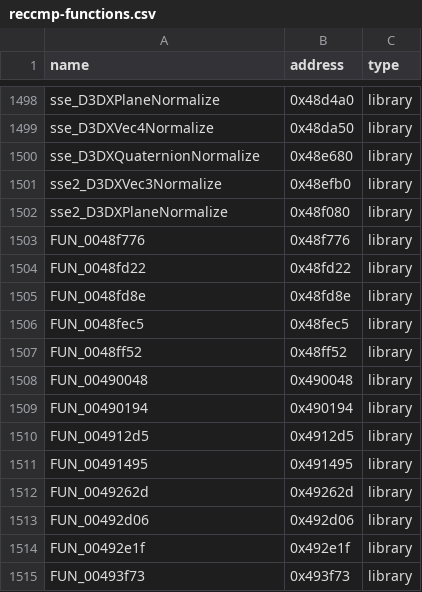
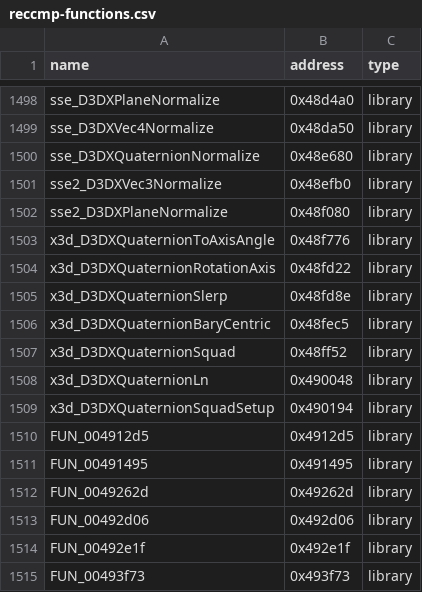
Before and after one commit to N0zoM1z0/th08, a CSV file: config/reccmp-functions.csv, drawn as a sheet; only a part is shown, gaps mark what is left out.

```diff
--- a/config/reccmp-functions.csv
+++ b/config/reccmp-functions.csv
@@ -1502,9 +1502,9 @@ sse2_D3DXVec3Normalize,0x48efb0,library
 sse2_D3DXPlaneNormalize,0x48f080,library
-FUN_0048f776,0x48f776,library
-FUN_0048fd22,0x48fd22,library
-FUN_0048fd8e,0x48fd8e,library
-FUN_0048fec5,0x48fec5,library
-FUN_0048ff52,0x48ff52,library
-FUN_00490048,0x490048,library
-FUN_00490194,0x490194,library
+x3d_D3DXQuaternionToAxisAngle,0x48f776,library
+x3d_D3DXQuaternionRotationAxis,0x48fd22,library
+x3d_D3DXQuaternionSlerp,0x48fd8e,library
+x3d_D3DXQuaternionBaryCentric,0x48fec5,library
+x3d_D3DXQuaternionSquad,0x48ff52,library
+x3d_D3DXQuaternionLn,0x490048,library
+x3d_D3DXQuaternionSquadSetup,0x490194,library
 FUN_004912d5,0x4912d5,library
```
Also changed, not shown: config/library-matches.csv, config/mapping.csv, 6 other files.
